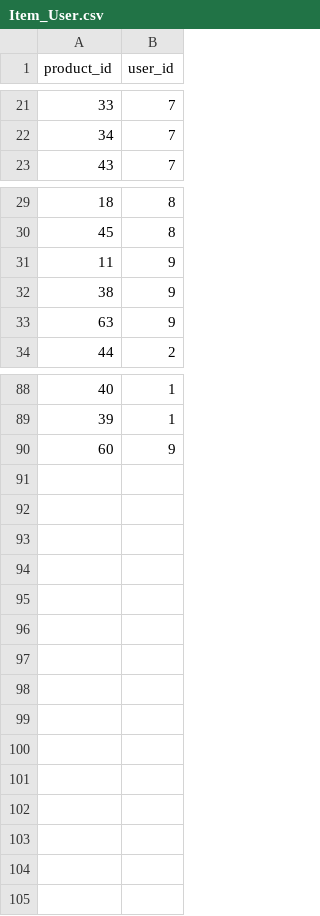
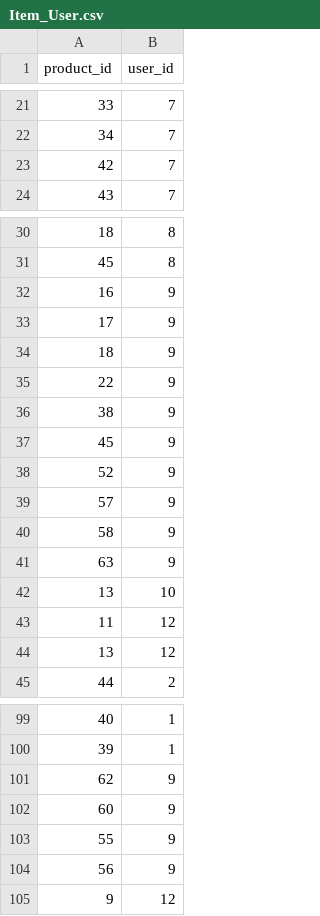
Before and after one commit to Blueblue22two/Personalized_delivery_website_based_on_Mixed_recommendations, a CSV file: Code/WebsitePorject/Dataset/Item_User.csv, drawn as a sheet; only a part is shown, gaps mark what is left out.

```diff
--- a/Code/WebsitePorject/Dataset/Item_User.csv
+++ b/Code/WebsitePorject/Dataset/Item_User.csv
@@ -22,2 +22,3 @@ product_id,user_id
 34,7
+42,7
 43,7
@@ -30,5 +31,15 @@ product_id,user_id
 45,8
-11,9
+16,9
+17,9
+18,9
+22,9
 38,9
+45,9
+52,9
+57,9
+58,9
 63,9
+13,10
+11,12
+13,12
 44,2
@@ -89,2 +100,6 @@ product_id,user_id
 39,1
+62,9
 60,9
+55,9
+56,9
+9,12
```
Also changed, not shown: Code/WebsitePorject/Dataset/content_product.csv, Code/WebsitePorject/Dataset/popular.csv, 17 other files.
